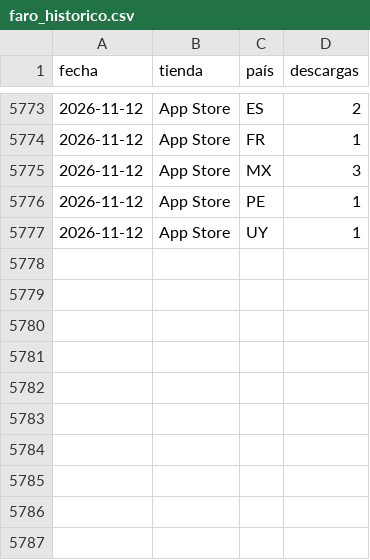
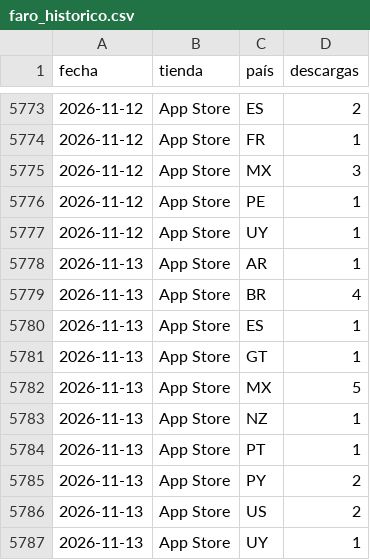
Before and after one commit to begonoriegaolalde/faro-dash-7bq4m2x9, a CSV file: faro_historico.csv, drawn as a sheet; only a part is shown, gaps mark what is left out.

Commit message:
Actualiza histórico 2026-11-14

```diff
--- a/faro_historico.csv
+++ b/faro_historico.csv
@@ -5777 +5777,11 @@ fecha,tienda,país,descargas
 2026-11-12,App Store,UY,1
+2026-11-13,App Store,AR,1
+2026-11-13,App Store,BR,4
+2026-11-13,App Store,ES,1
+2026-11-13,App Store,GT,1
+2026-11-13,App Store,MX,5
+2026-11-13,App Store,NZ,1
+2026-11-13,App Store,PT,1
+2026-11-13,App Store,PY,2
+2026-11-13,App Store,US,2
+2026-11-13,App Store,UY,1
```
